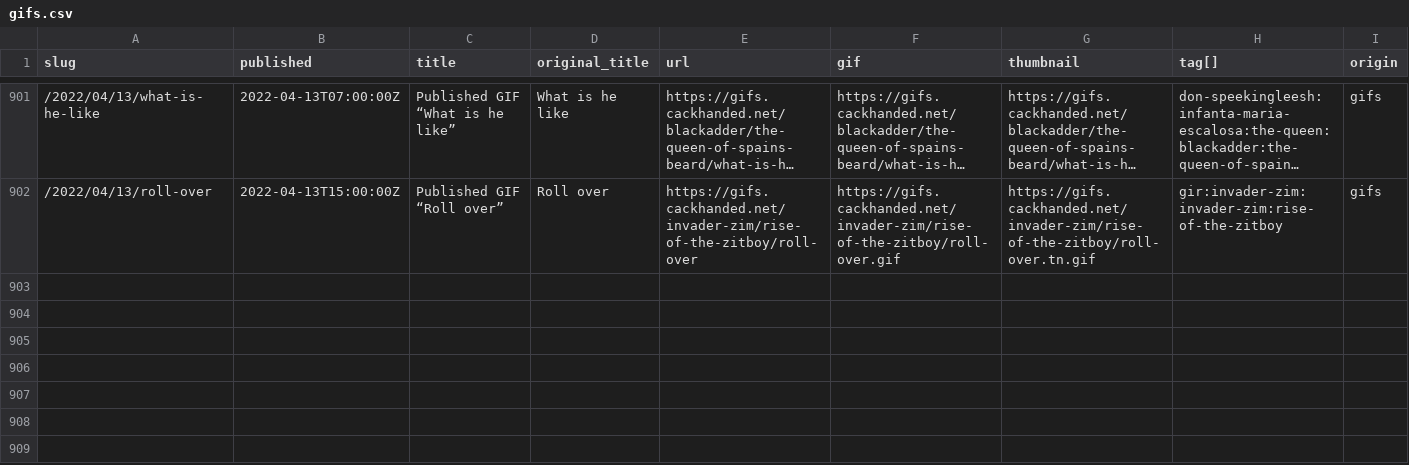
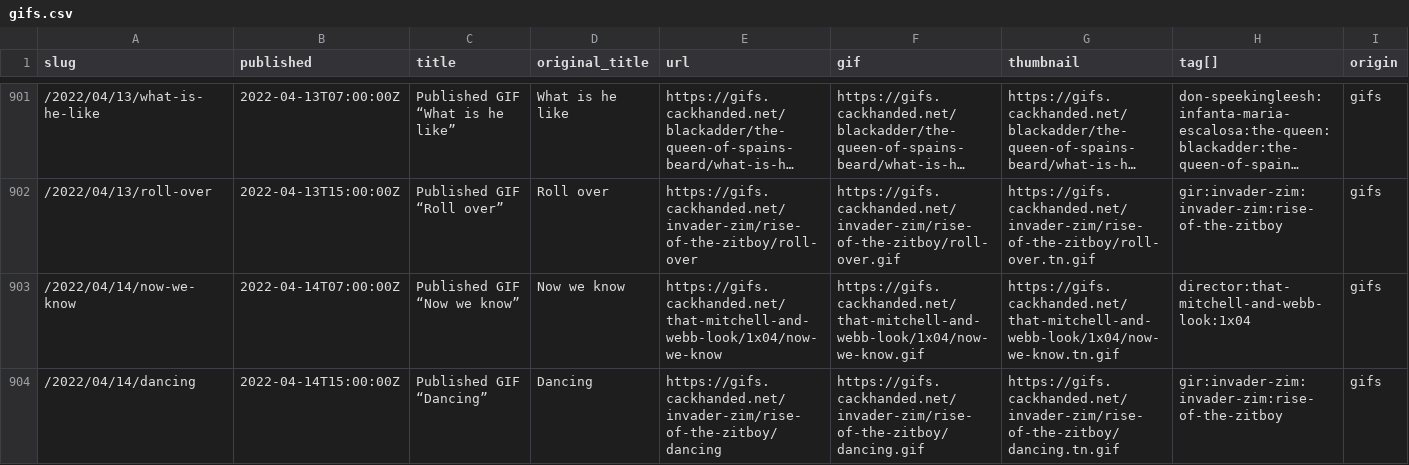
Before and after one commit to norm/marknormanfrancis.com, a CSV file: source/gifs.csv, drawn as a sheet; only a part is shown, gaps mark what is left out; long unchanged cells end in …; rows hold the shown columns only; the diff names each change by its address in the sheet, - before the commit and + after, or states it on an @@ line.

```diff
--- a/source/gifs.csv
+++ b/source/gifs.csv
+row 903: /2022/04/14/now-we-know | 2022-04-14T07:00:00Z | Published GIF “Now we know” | Now we know | https://gifs.cackhanded.net/that-mitchell-and-webb-look/1x04/now-we-know | https://gifs.cackhanded.net/that-mitchell-and-webb-look/1x04/now-we-know.gif | https://gifs.cackhanded.net/that-mitchell-and-webb-look/1x04/now-we-know.tn.gif | director:that-mitchell-and-webb-look:1x04 | gifs
+row 904: /2022/04/14/dancing | 2022-04-14T15:00:00Z | Published GIF “Dancing” | Dancing | https://gifs.cackhanded.net/invader-zim/rise-of-the-zitboy/dancing | https://gifs.cackhanded.net/invader-zim/rise-of-the-zitboy/dancing.gif | https://gifs.cackhanded.net/invader-zim/rise-of-the-zitboy/dancing.tn.gif | gir:invader-zim:invader-zim:rise-of-the-zitboy | gifs
```
Also changed, not shown: 5 other files.
